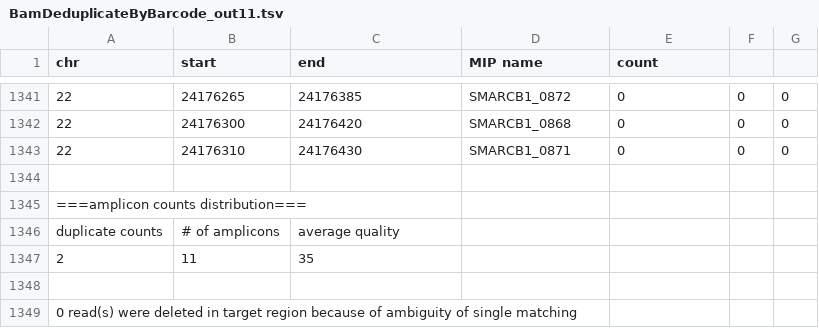
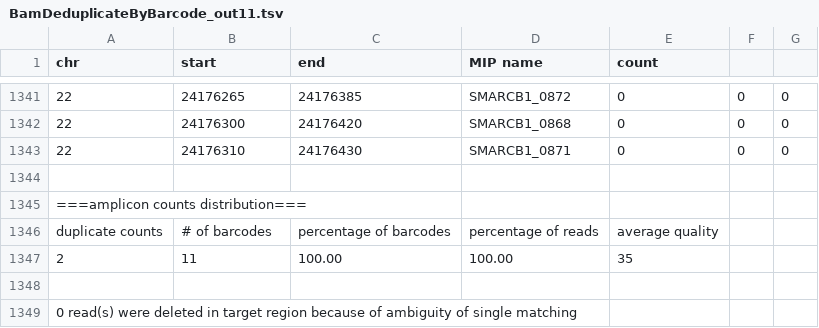
Before and after one commit to imgag/ngs-bits, a TSV file: src/tools-TEST/data_out/BamDeduplicateByBarcode_out11.tsv, drawn as a sheet; only a part is shown, gaps mark what is left out.

```diff
--- a/src/tools-TEST/data_out/BamDeduplicateByBarcode_out11.tsv
+++ b/src/tools-TEST/data_out/BamDeduplicateByBarcode_out11.tsv
@@ -1345,4 +1345,4 @@ chr 	start	end	MIP name	count
 ===amplicon counts distribution===
-duplicate counts	# of amplicons	average quality
-2	11	35
+duplicate counts	# of barcodes	percentage of barcodes	percentage of reads	average quality
+2	11	100.00	100.00	35
 
```
Also changed, not shown: src/tools-TEST/data_out/BamDeduplicateByBarcode_out10.tsv, src/tools-TEST/data_out/BamDeduplicateByBarcode_out4.tsv, 4 other files.
